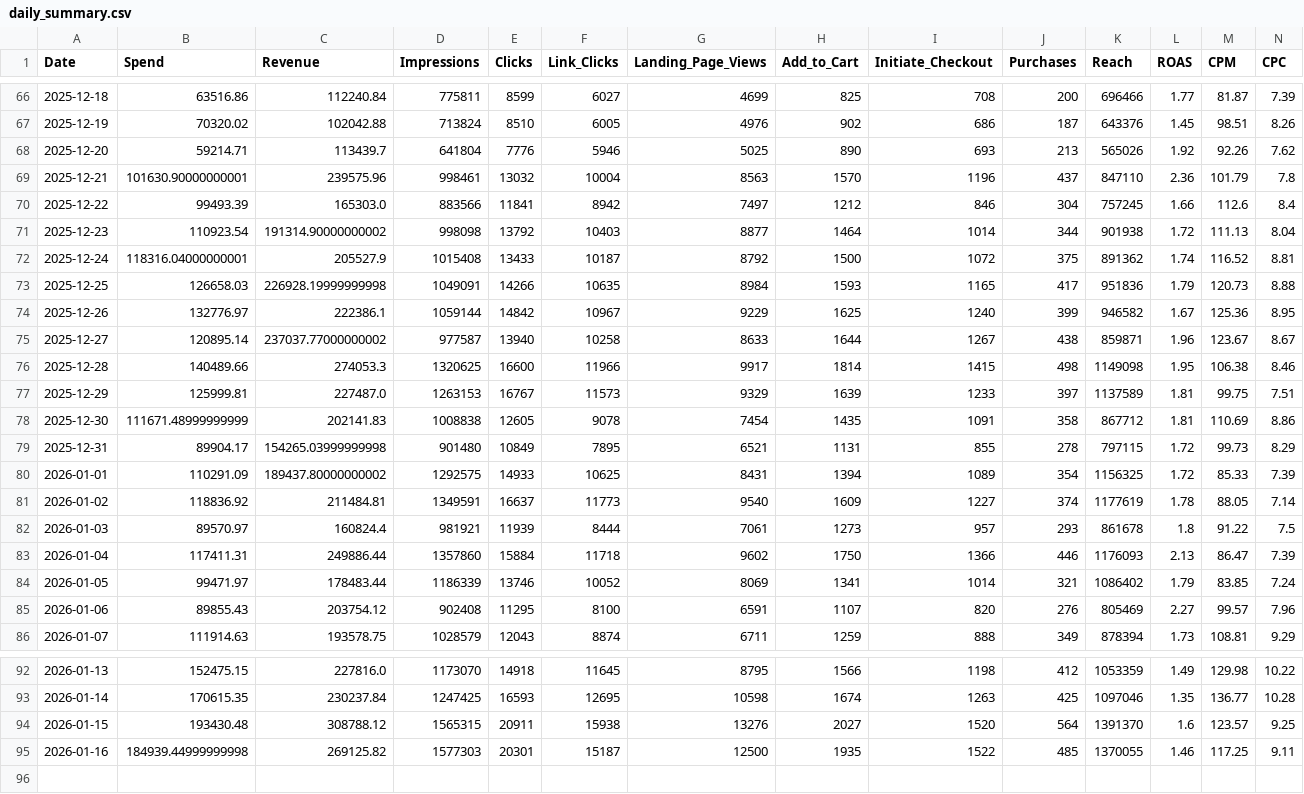
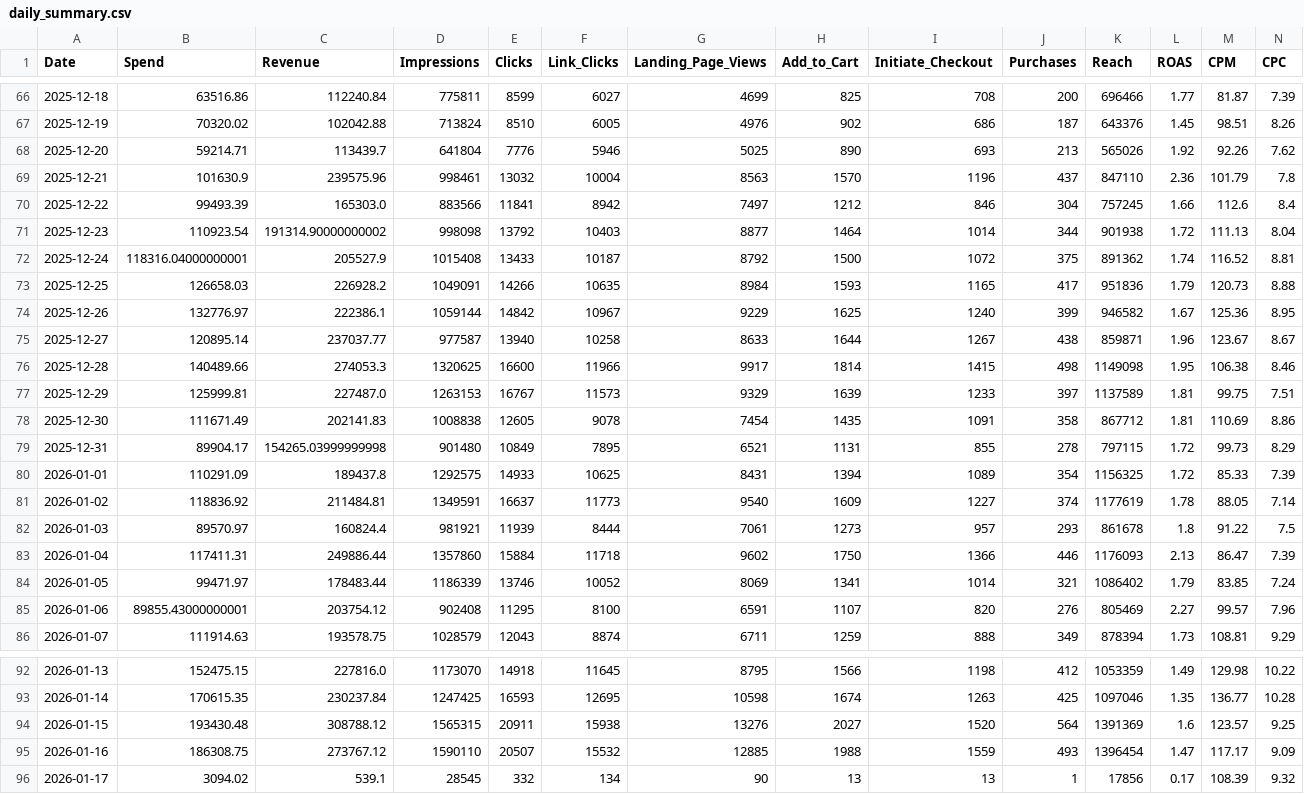
Before and after one commit to sreepathiyogi-blip/meta-live-dashboard, a CSV file: daily_summary.csv, drawn as a sheet; only a part is shown, gaps mark what is left out; rows hold the shown columns only; the diff covers the shown part only; the diff names each change by its address in the sheet, - before the commit and + after, or states it on an @@ line.

```diff
--- a/daily_summary.csv
+++ b/daily_summary.csv
-B69 (Spend): 101630.90000000001
+B69 (Spend): 101630.9
-C73 (Revenue): 226928.19999999998
+C73 (Revenue): 226928.2
-C75 (Revenue): 237037.77000000002
+C75 (Revenue): 237037.77
-B78 (Spend): 111671.48999999999
+B78 (Spend): 111671.49
-C80 (Revenue): 189437.80000000002
+C80 (Revenue): 189437.8
-B85 (Spend): 89855.43
+B85 (Spend): 89855.43000000001
-K94 (Reach): 1391370
+K94 (Reach): 1391369
-B95 (Spend): 184939.44999999998
+B95 (Spend): 186308.75
-C95 (Revenue): 269125.82
+C95 (Revenue): 273767.12
-D95 (Impressions): 1577303
+D95 (Impressions): 1590110
-E95 (Clicks): 20301
+E95 (Clicks): 20507
-F95 (Link_Clicks): 15187
+F95 (Link_Clicks): 15532
-G95 (Landing_Page_Views): 12500
+G95 (Landing_Page_Views): 12885
-H95 (Add_to_Cart): 1935
+H95 (Add_to_Cart): 1988
-I95 (Initiate_Checkout): 1522
+I95 (Initiate_Checkout): 1559
-J95 (Purchases): 485
+J95 (Purchases): 493
-K95 (Reach): 1370055
+K95 (Reach): 1396454
-L95 (ROAS): 1.46
+L95 (ROAS): 1.47
-M95 (CPM): 117.25
+M95 (CPM): 117.17
-N95 (CPC): 9.11
+N95 (CPC): 9.09
+row 96: 2026-01-17 | 3094.02 | 539.1 | 28545 | 332 | 134 | 90 | 13 | 13 | 1 | 17856 | 0.17 | 108.39 | 9.32
```
Also changed, not shown: 8 edited cells elsewhere in this file, complete_campaign_data.csv, live_today_performance.csv, 2 other files.
